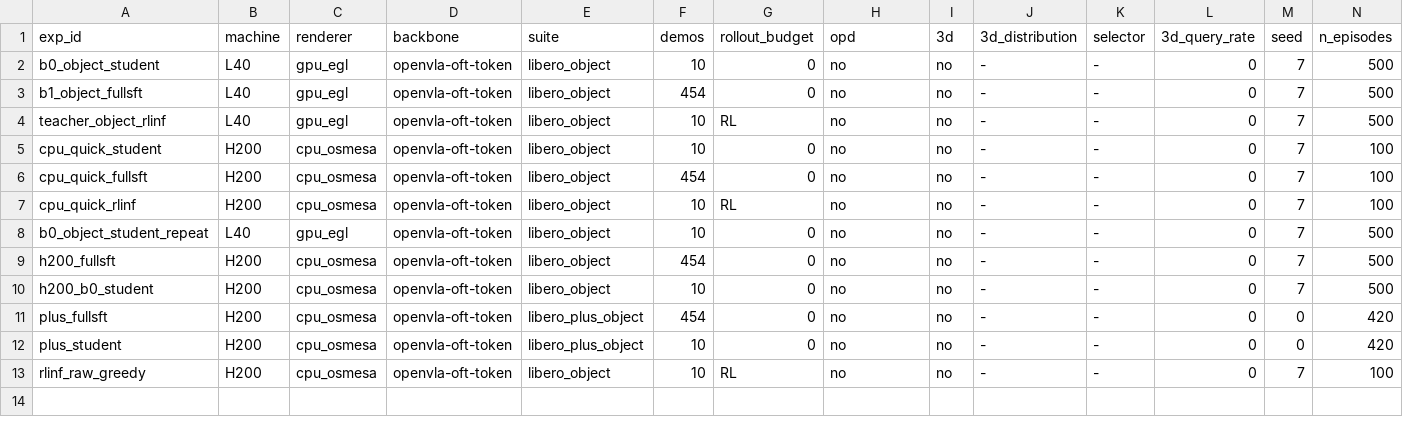
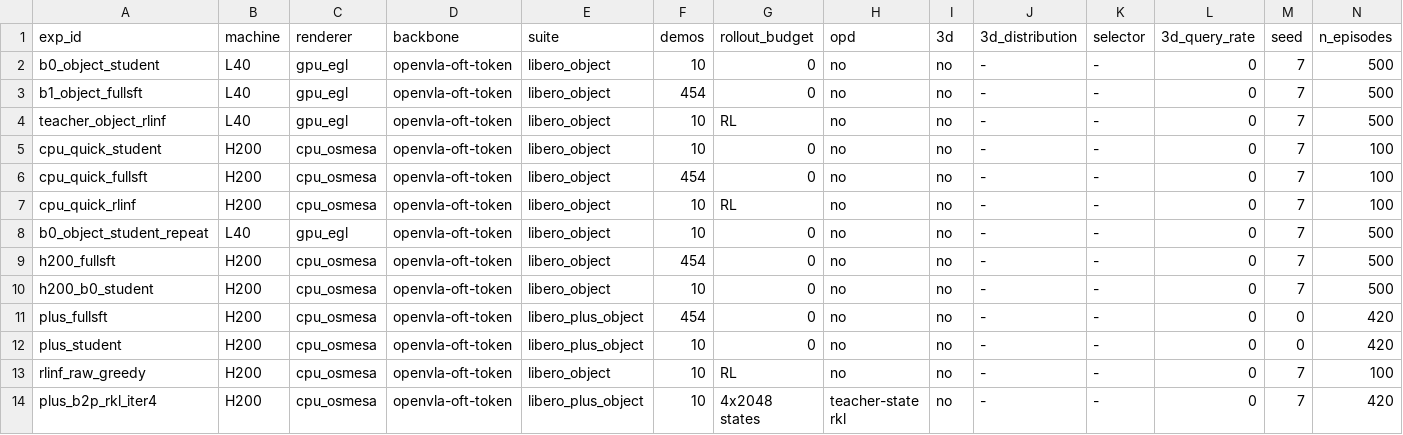
Before and after one commit to hainguyenvie/VLA_3D_Distill, a CSV file: results/week1_summary.csv, drawn as a sheet; only a part is shown; rows hold the shown columns only; the diff names each change by its address in the sheet, - before the commit and + after, or states it on an @@ line.

```diff
--- a/results/week1_summary.csv
+++ b/results/week1_summary.csv
+row 14: plus_b2p_rkl_iter4 | H200 | cpu_osmesa | openvla-oft-token | libero_plus_object | 10 | 4x2048 states | teacher-state rkl | no | - | - | 0 | 7 | 420
```
Also changed, not shown: 1 other file.
